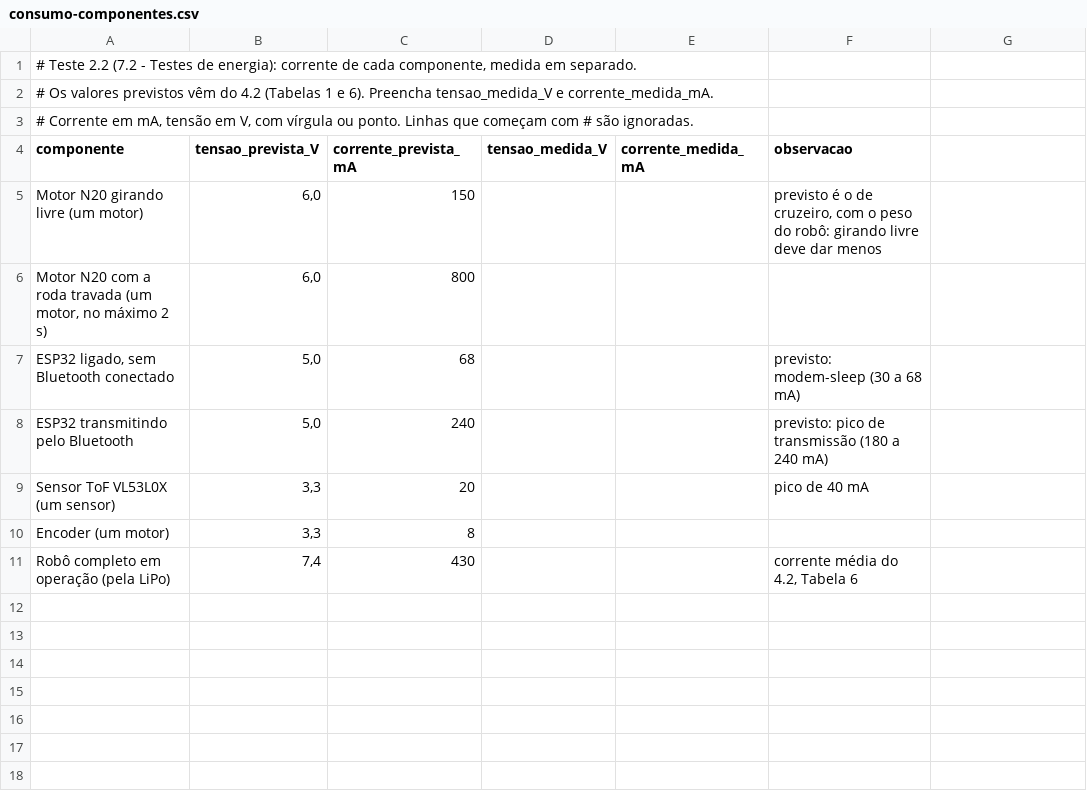
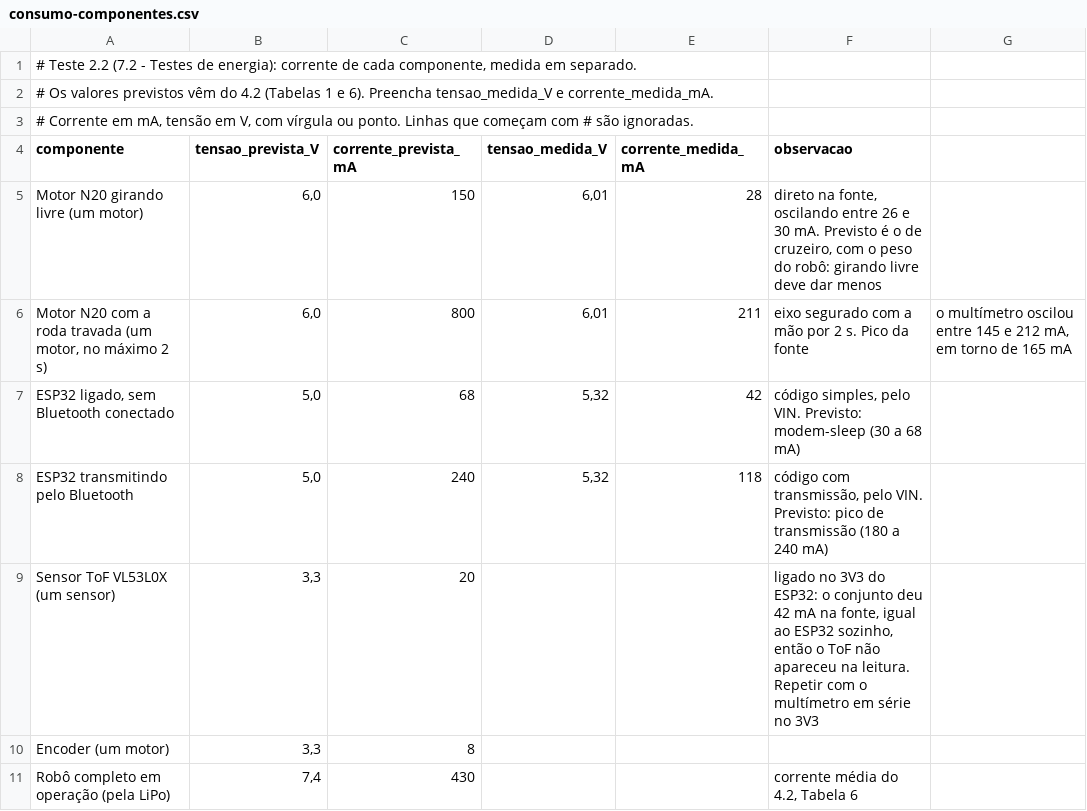
Before and after one commit to fcte-pi1/2026_2_PI1_Grupo01_Juliana, a CSV file: docs/dados/energia/consumo-componentes.csv, drawn as a sheet.

Commit message:
docs: resultados dos testes de energia de 24/10 com a fonte de bancada
Co-Authored-By: Giovana Martins de Brito <164200122+Giih-martins@users.noreply.github.com>

```diff
--- a/docs/dados/energia/consumo-componentes.csv
+++ b/docs/dados/energia/consumo-componentes.csv
@@ -4,7 +4,7 @@
 componente;tensao_prevista_V;corrente_prevista_mA;tensao_medida_V;corrente_medida_mA;observacao
-Motor N20 girando livre (um motor);6,0;150;;;previsto é o de cruzeiro, com o peso do robô: girando livre deve dar menos
-Motor N20 com a roda travada (um motor, no máximo 2 s);6,0;800;;;
-ESP32 ligado, sem Bluetooth conectado;5,0;68;;;previsto: modem-sleep (30 a 68 mA)
-ESP32 transmitindo pelo Bluetooth;5,0;240;;;previsto: pico de transmissão (180 a 240 mA)
-Sensor ToF VL53L0X (um sensor);3,3;20;;;pico de 40 mA
+Motor N20 girando livre (um motor);6,0;150;6,01;28;direto na fonte, oscilando entre 26 e 30 mA. Previsto é o de cruzeiro, com o peso do robô: girando livre deve dar menos
+Motor N20 com a roda travada (um motor, no máximo 2 s);6,0;800;6,01;211;eixo segurado com a mão por 2 s. Pico da fonte; o multímetro oscilou entre 145 e 212 mA, em torno de 165 mA
+ESP32 ligado, sem Bluetooth conectado;5,0;68;5,32;42;código simples, pelo VIN. Previsto: modem-sleep (30 a 68 mA)
+ESP32 transmitindo pelo Bluetooth;5,0;240;5,32;118;código com transmissão, pelo VIN. Previsto: pico de transmissão (180 a 240 mA)
+Sensor ToF VL53L0X (um sensor);3,3;20;;;ligado no 3V3 do ESP32: o conjunto deu 42 mA na fonte, igual ao ESP32 sozinho, então o ToF não apareceu na leitura. Repetir com o multímetro em série no 3V3
 Encoder (um motor);3,3;8;;;
```
Also changed, not shown: docs/dados/energia/descarga-lipo.csv, 15 other files.
